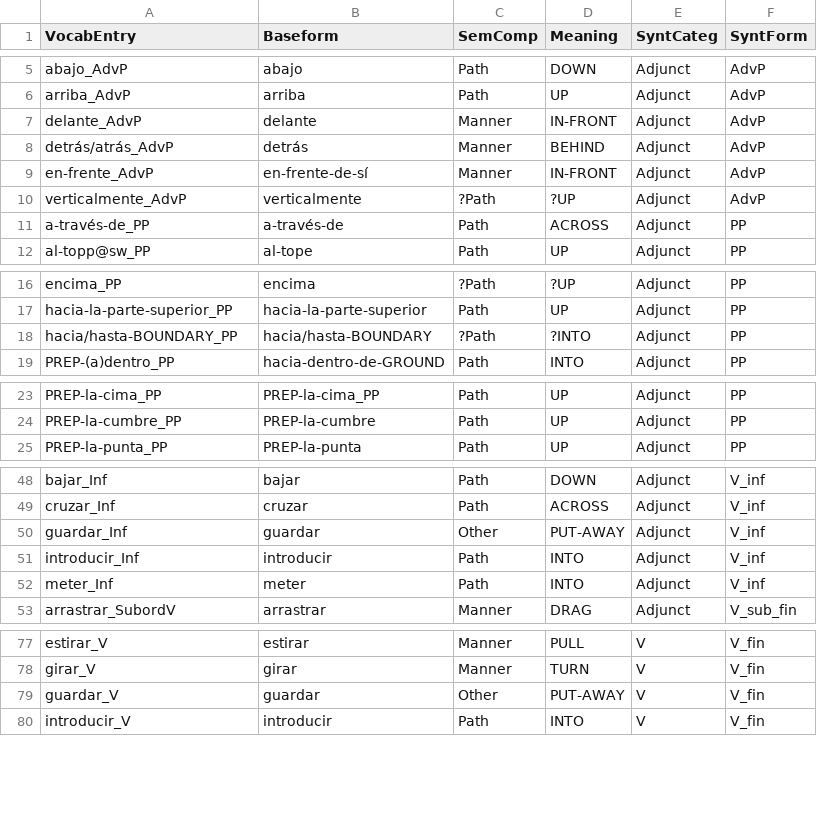
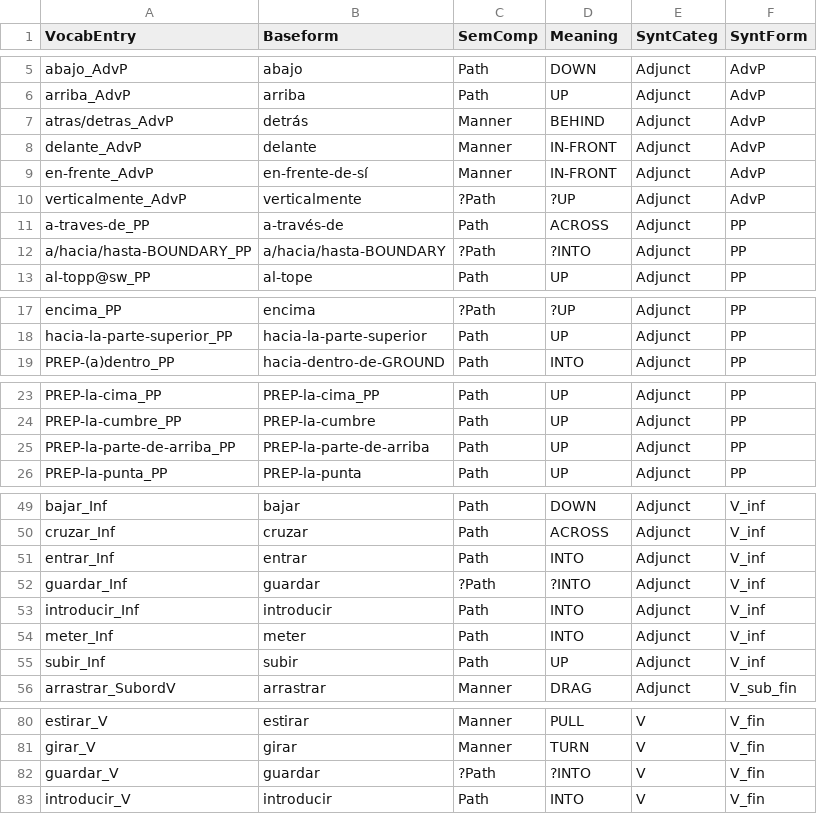
Before and after one commit to montero-melis/L2_motion_lexicalisation_priming, a CSV file: data/vocabulary.csv, drawn as a sheet; only a part is shown, gaps mark what is left out.

```diff
--- a/data/vocabulary.csv
+++ b/data/vocabulary.csv
@@ -6,7 +6,8 @@ abajo_AdvP,abajo,Path,DOWN,Adjunct,AdvP
 arriba_AdvP,arriba,Path,UP,Adjunct,AdvP
+atras/detras_AdvP,detrás,Manner,BEHIND,Adjunct,AdvP
 delante_AdvP,delante,Manner,IN-FRONT,Adjunct,AdvP
-detrás/atrás_AdvP,detrás,Manner,BEHIND,Adjunct,AdvP
 en-frente_AdvP,en-frente-de-sí,Manner,IN-FRONT,Adjunct,AdvP
 verticalmente_AdvP,verticalmente,?Path,?UP,Adjunct,AdvP
-a-través-de_PP,a-través-de,Path,ACROSS,Adjunct,PP
+a-traves-de_PP,a-través-de,Path,ACROSS,Adjunct,PP
+a/hacia/hasta-BOUNDARY_PP,a/hacia/hasta-BOUNDARY,?Path,?INTO,Adjunct,PP
 al-topp@sw_PP,al-tope,Path,UP,Adjunct,PP
@@ -17,3 +18,2 @@ encima_PP,encima,?Path,?UP,Adjunct,PP
 hacia-la-parte-superior_PP,hacia-la-parte-superior,Path,UP,Adjunct,PP
-hacia/hasta-BOUNDARY_PP,hacia/hasta-BOUNDARY,?Path,?INTO,Adjunct,PP
 PREP-(a)dentro_PP,hacia-dentro-de-GROUND,Path,INTO,Adjunct,PP
@@ -24,2 +24,3 @@ PREP-la-cima_PP,PREP-la-cima_PP,Path,UP,Adjunct,PP
 PREP-la-cumbre_PP,PREP-la-cumbre,Path,UP,Adjunct,PP
+PREP-la-parte-de-arriba_PP,PREP-la-parte-de-arriba,Path,UP,Adjunct,PP
 PREP-la-punta_PP,PREP-la-punta,Path,UP,Adjunct,PP
@@ -49,5 +50,7 @@ bajar_Inf,bajar,Path,DOWN,Adjunct,V_inf
 cruzar_Inf,cruzar,Path,ACROSS,Adjunct,V_inf
-guardar_Inf,guardar,Other,PUT-AWAY,Adjunct,V_inf
+entrar_Inf,entrar,Path,INTO,Adjunct,V_inf
+guardar_Inf,guardar,?Path,?INTO,Adjunct,V_inf
 introducir_Inf,introducir,Path,INTO,Adjunct,V_inf
 meter_Inf,meter,Path,INTO,Adjunct,V_inf
+subir_Inf,subir,Path,UP,Adjunct,V_inf
 arrastrar_SubordV,arrastrar,Manner,DRAG,Adjunct,V_sub_fin
@@ -78,3 +81,3 @@ estirar_V,estirar,Manner,PULL,V,V_fin
 girar_V,girar,Manner,TURN,V,V_fin
-guardar_V,guardar,Other,PUT-AWAY,V,V_fin
+guardar_V,guardar,?Path,?INTO,V,V_fin
 introducir_V,introducir,Path,INTO,V,V_fin
```
Also changed, not shown: data/data_verbal_transcribed.csv, data/data_verbal_transcribed_full.csv, 4 other files.
